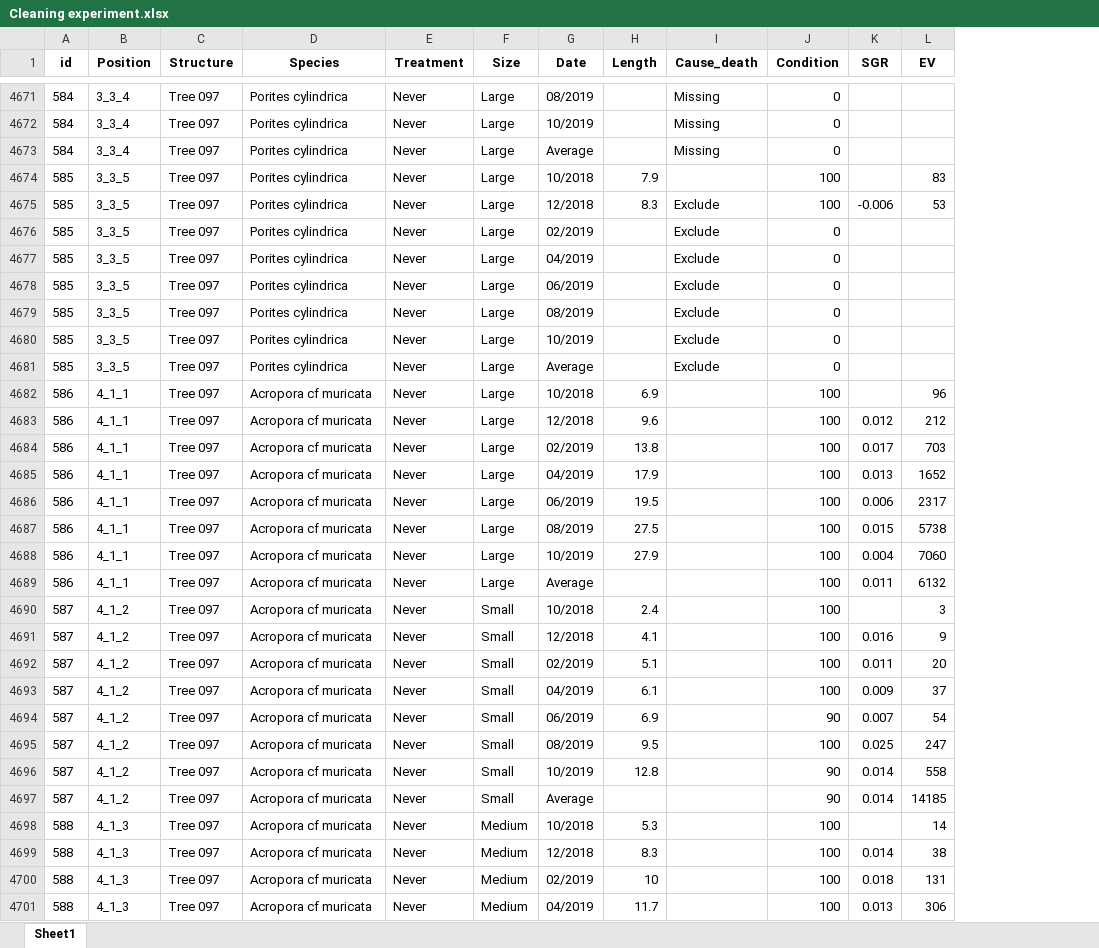
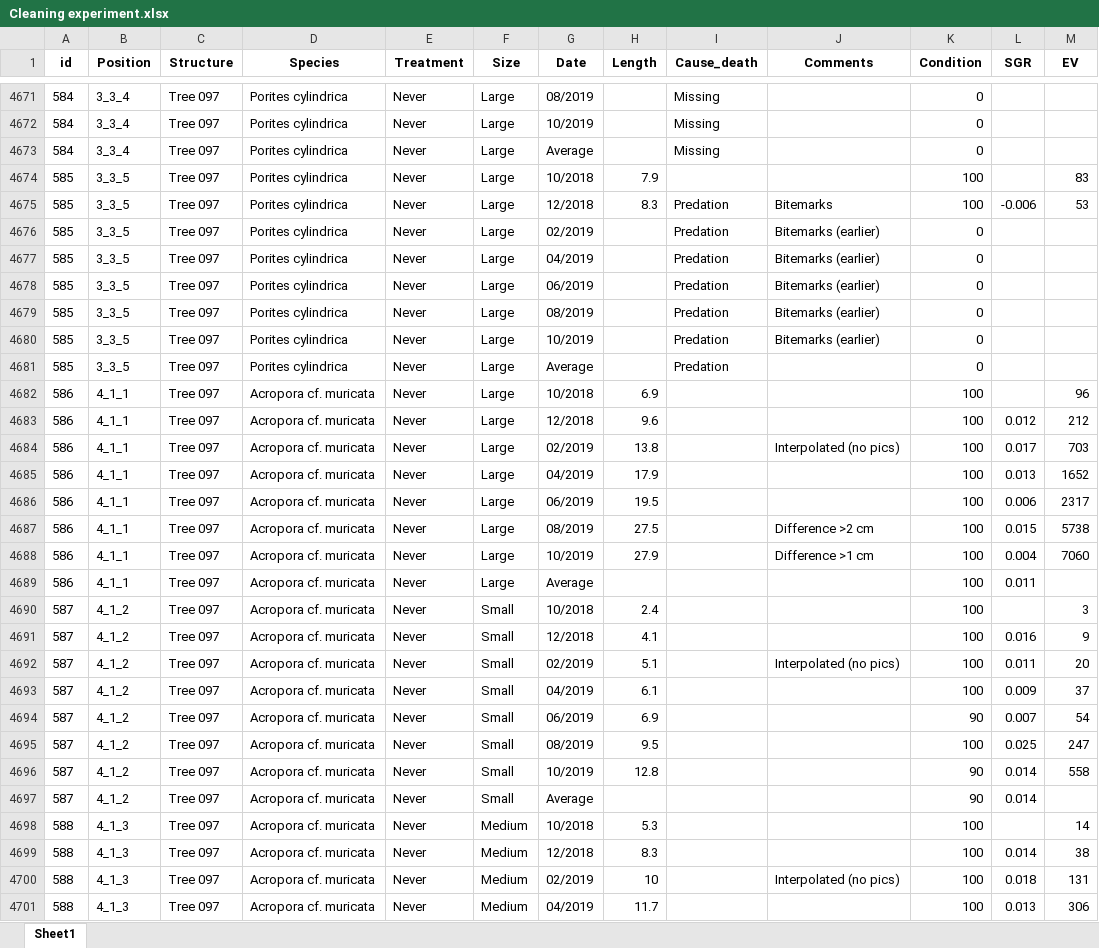
Before and after one commit to ewoutknoester/OptimalCleaningInterval, an Excel workbook: Cleaning experiment.xlsx, sheet Sheet1, drawn as a sheet; only a part is shown, gaps mark what is left out; values as stored, in another font and other column widths than the file's, no borders; addresses are those after the commit; the diff covers the shown part only; the diff names each change by its address in the sheet, - before the commit and + after, or states it on an @@ line.

```diff
--- a/Cleaning experiment.xlsx (sheet Sheet1)
+++ b/Cleaning experiment.xlsx (sheet Sheet1)
+column J (Comments), rows 4675-4700: Bitemarks | Bitemarks (earlier) | Bitemarks (earlier) | Bitemarks (earlier) | Bitemarks (earlier) | Bitemarks (earlier) |  |  |  | Interpolated (no pics) |  |  | Difference >2 cm | Difference >1 cm |  |  |  | Interpolated (no pics) |  |  |  |  |  |  |  | Interpolated (no pics)
-I4675:I4681 (Cause_death): Exclude
+I4675:I4681 (Cause_death): Predation
-D4682:D4701 (Species): Acropora cf muricata
+D4682:D4701 (Species): Acropora cf. muricata
-M4689 (EV): 6132
+M4689 (EV): (empty)
-M4697 (EV): 14185
+M4697 (EV): (empty)
```
Also changed, not shown: 1965 edited cells elsewhere in this sheet, Raw data/cleaning_exp.xlsx, 24 other files.
